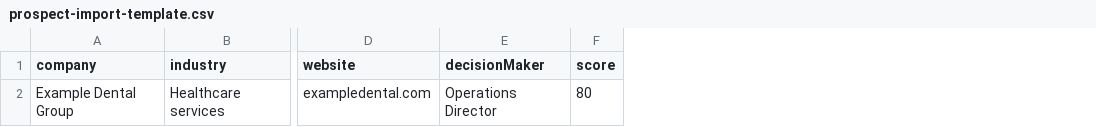
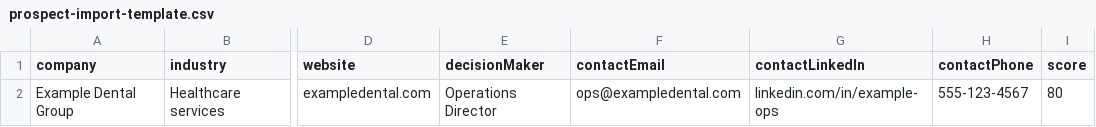
Before and after one commit to Atazeon/regent-growth, a CSV file: data/prospect-import-template.csv, drawn as a sheet; only a part is shown, gaps mark what is left out; the diff names each change by its address in the sheet, - before the commit and + after, or states it on an @@ line.

Commit message:
Add contact fields to prospects

```diff
--- a/data/prospect-import-template.csv
+++ b/data/prospect-import-template.csv
+column F (contactEmail), row 2: ops@exampledental.com
+column G (contactLinkedIn), row 2: linkedin.com/in/example-ops
+column H (contactPhone), row 2: 555-123-4567
```
Also changed, not shown: 4 other files.
